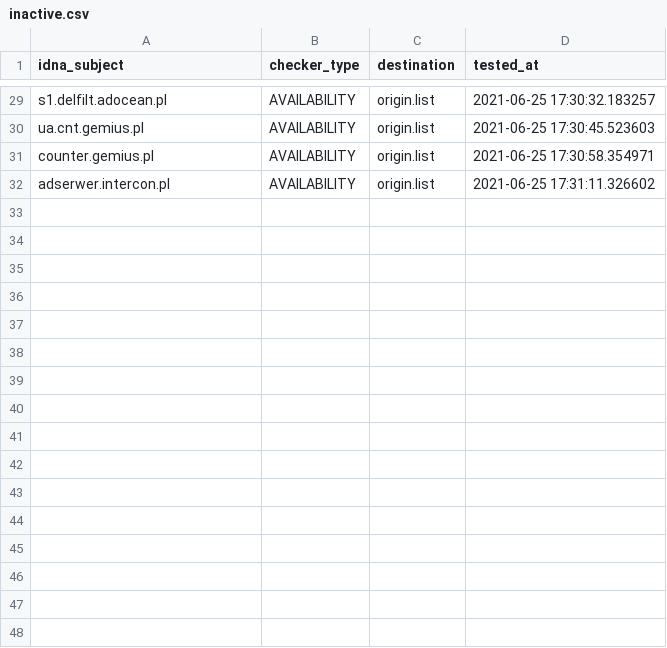
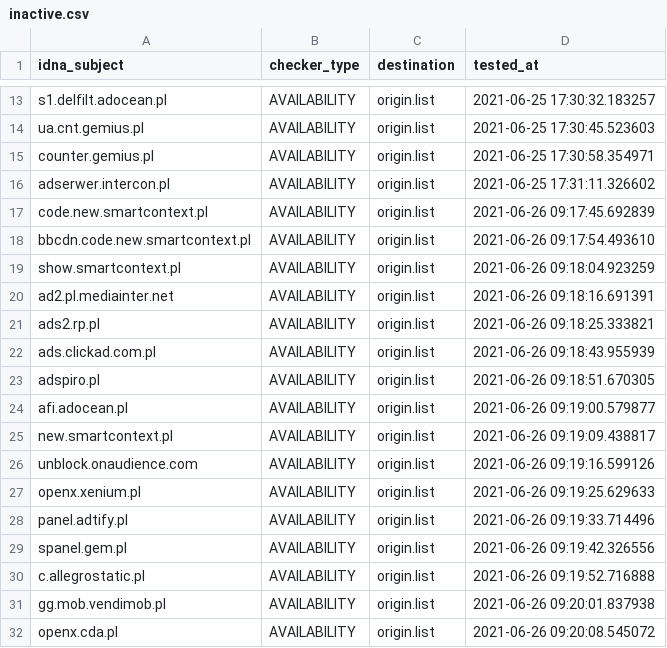
Before and after one commit to dead-hosts/.pl-host-file_git_xxcriticxx, a CSV file: .pyfunceble/inactive.csv, drawn as a sheet; only a part is shown, gaps mark what is left out; the diff covers the shown part only.

```diff
--- a/.pyfunceble/inactive.csv
+++ b/.pyfunceble/inactive.csv
@@ -32 +16,17 @@ counter.gemius.pl,AVAILABILITY,origin.list,2021-06-25 17:30:58.354971
 adserwer.intercon.pl,AVAILABILITY,origin.list,2021-06-25 17:31:11.326602
+code.new.smartcontext.pl,AVAILABILITY,origin.list,2021-06-26 09:17:45.692839
+bbcdn.code.new.smartcontext.pl,AVAILABILITY,origin.list,2021-06-26 09:17:54.493610
+show.smartcontext.pl,AVAILABILITY,origin.list,2021-06-26 09:18:04.923259
+ad2.pl.mediainter.net,AVAILABILITY,origin.list,2021-06-26 09:18:16.691391
+ads2.rp.pl,AVAILABILITY,origin.list,2021-06-26 09:18:25.333821
+ads.clickad.com.pl,AVAILABILITY,origin.list,2021-06-26 09:18:43.955939
+adspiro.pl,AVAILABILITY,origin.list,2021-06-26 09:18:51.670305
+afi.adocean.pl,AVAILABILITY,origin.list,2021-06-26 09:19:00.579877
+new.smartcontext.pl,AVAILABILITY,origin.list,2021-06-26 09:19:09.438817
+unblock.onaudience.com,AVAILABILITY,origin.list,2021-06-26 09:19:16.599126
+openx.xenium.pl,AVAILABILITY,origin.list,2021-06-26 09:19:25.629633
+panel.adtify.pl,AVAILABILITY,origin.list,2021-06-26 09:19:33.714496
+spanel.gem.pl,AVAILABILITY,origin.list,2021-06-26 09:19:42.326556
+c.allegrostatic.pl,AVAILABILITY,origin.list,2021-06-26 09:19:52.716888
+gg.mob.vendimob.pl,AVAILABILITY,origin.list,2021-06-26 09:20:01.837938
+openx.cda.pl,AVAILABILITY,origin.list,2021-06-26 09:20:08.545072
```
Also changed, not shown: 16 removed rows elsewhere in this file, 12 other files.
